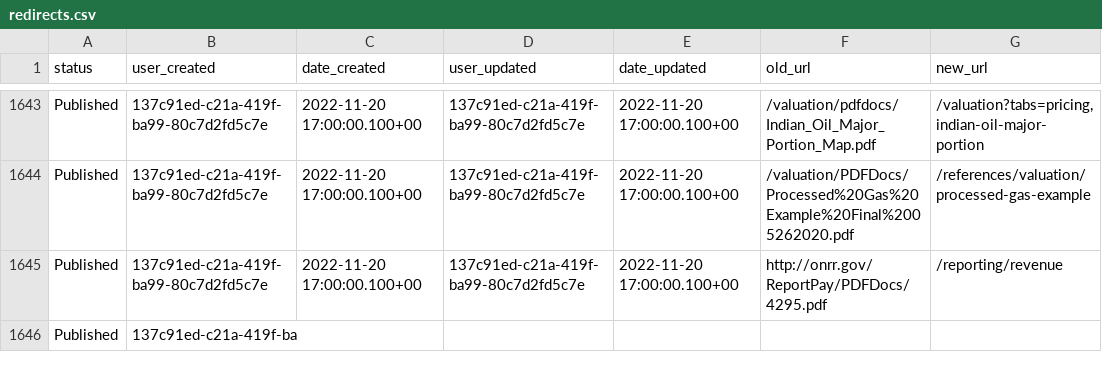
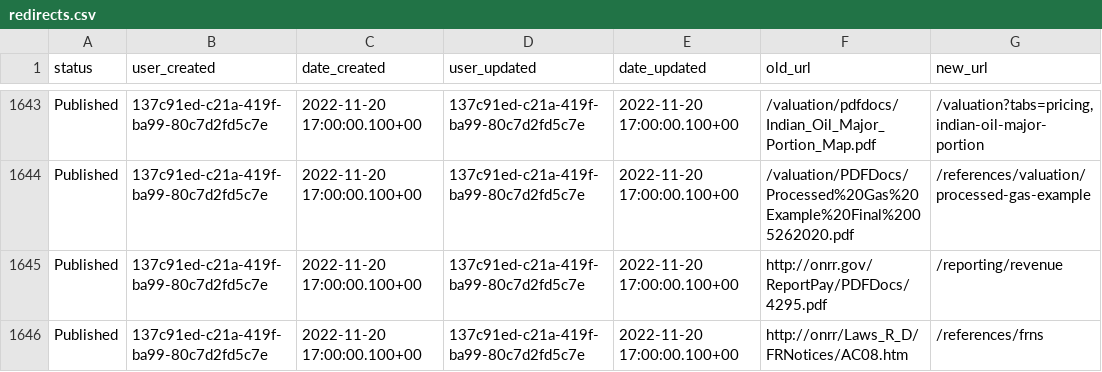
Before and after one commit to DOI-ONRR/onrr.gov-site, a CSV file: database/static/csv/redirects.csv, drawn as a sheet; only a part is shown, gaps mark what is left out; removed rows and columns are numbered as before the commit, all else as after; the diff names each change by its address in the sheet, - before the commit and + after, or states it on an @@ line.

```diff
--- a/database/static/csv/redirects.csv
+++ b/database/static/csv/redirects.csv
-row 1646: Published | 137c91ed-c21a-419f-ba
+row 1646: Published | 137c91ed-c21a-419f-ba99-80c7d2fd5c7e | 2022-11-20 17:00:00.100+00 | 137c91ed-c21a-419f-ba99-80c7d2fd5c7e | 2022-11-20 17:00:00.100+00 | http://onrr/Laws_R_D/FRNotices/AC08.htm | /references/frns
```
Also changed, not shown: 1 other file.
